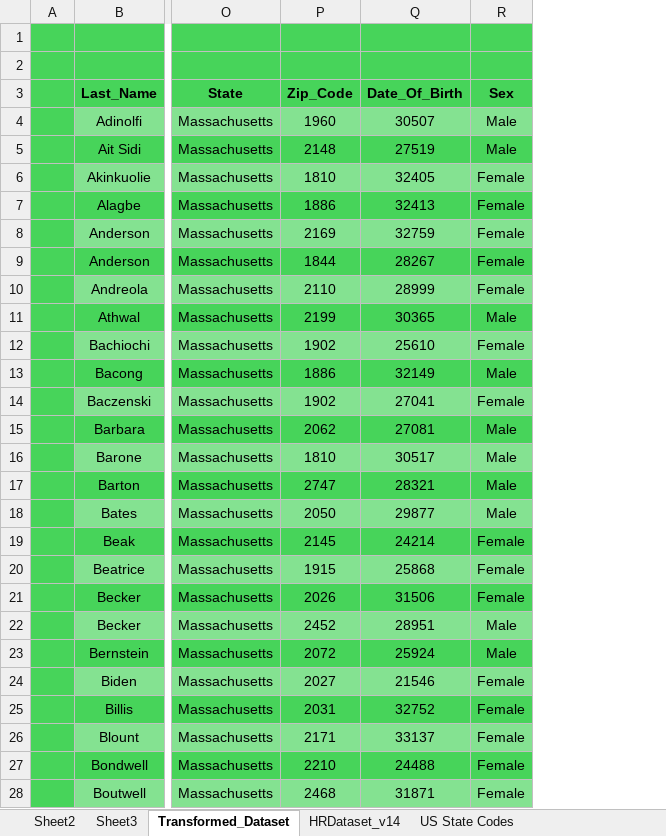
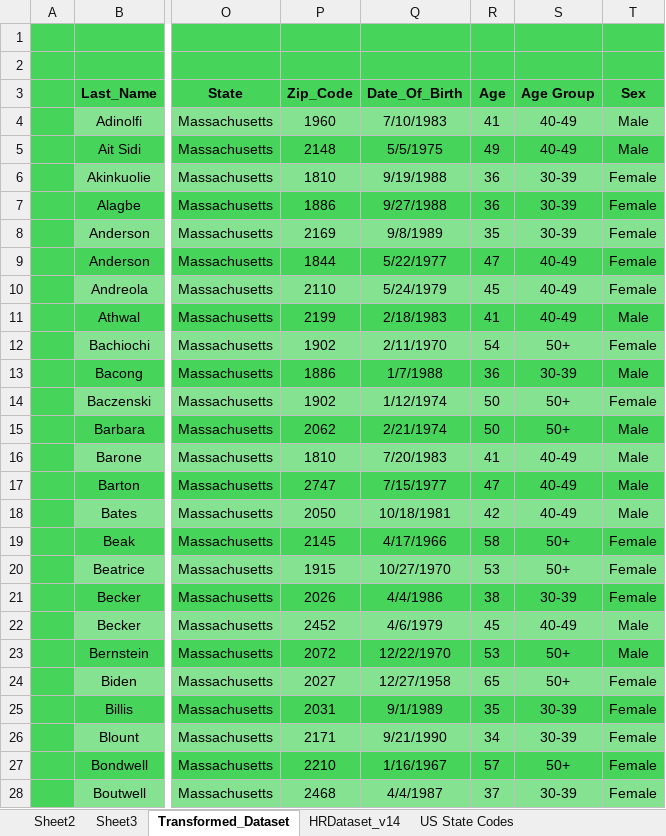
Before and after one commit to daniellaakpoguma/Data-Analsyt-Portfolio, an Excel workbook: HR Employee Attrition Analysis/HR Employee Attrition Analysis.xlsx, sheet Transformed_Dataset, drawn as a sheet; only a part is shown, gaps mark what is left out; values as stored, in another font and other column widths than the file's, no borders; table styles not drawn; the diff covers the shown part only; the diff names each change by its address in the sheet, - before the commit and + after, or states it on an @@ line.

Commit message:
Added some visualizations regarding age group, race, marital status demographics

```diff
--- a/HR Employee Attrition Analysis/HR Employee Attrition Analysis.xlsx (sheet Transformed_Dataset)
+++ b/HR Employee Attrition Analysis/HR Employee Attrition Analysis.xlsx (sheet Transformed_Dataset)
+column R (Age), rows 4-28: 41 | 49 | 36 | 36 | 35 | 47 | 45 | 41 | 54 | 36 | 50 | 50 | 41 | 47 | 42 | 58 | 53 | 38 | 45 | 53 | 65 | 35 | 34 | 57 | 37
+column S (Age Group), rows 4-28: 40-49 | 40-49 | 30-39 | 30-39 | 30-39 | 40-49 | 40-49 | 40-49 | 50+ | 30-39 | 50+ | 50+ | 40-49 | 40-49 | 40-49 | 50+ | 50+ | 30-39 | 40-49 | 50+ | 50+ | 30-39 | 30-39 | 50+ | 30-39
-Q4 (Date_Of_Birth): 30507
+Q4 (Date_Of_Birth): 7/10/1983
-Q5 (Date_Of_Birth): 27519
+Q5 (Date_Of_Birth): 5/5/1975
-Q6 (Date_Of_Birth): 32405
+Q6 (Date_Of_Birth): 9/19/1988
-Q7 (Date_Of_Birth): 32413
+Q7 (Date_Of_Birth): 9/27/1988
-Q8 (Date_Of_Birth): 32759
+Q8 (Date_Of_Birth): 9/8/1989
-Q9 (Date_Of_Birth): 28267
+Q9 (Date_Of_Birth): 5/22/1977
-Q10 (Date_Of_Birth): 28999
+Q10 (Date_Of_Birth): 5/24/1979
-Q11 (Date_Of_Birth): 30365
+Q11 (Date_Of_Birth): 2/18/1983
-Q12 (Date_Of_Birth): 25610
+Q12 (Date_Of_Birth): 2/11/1970
-Q13 (Date_Of_Birth): 32149
+Q13 (Date_Of_Birth): 1/7/1988
-Q14 (Date_Of_Birth): 27041
+Q14 (Date_Of_Birth): 1/12/1974
-Q15 (Date_Of_Birth): 27081
+Q15 (Date_Of_Birth): 2/21/1974
-Q16 (Date_Of_Birth): 30517
+Q16 (Date_Of_Birth): 7/20/1983
-Q17 (Date_Of_Birth): 28321
+Q17 (Date_Of_Birth): 7/15/1977
-Q18 (Date_Of_Birth): 29877
+Q18 (Date_Of_Birth): 10/18/1981
-Q19 (Date_Of_Birth): 24214
+Q19 (Date_Of_Birth): 4/17/1966
-Q20 (Date_Of_Birth): 25868
+Q20 (Date_Of_Birth): 10/27/1970
-Q21 (Date_Of_Birth): 31506
+Q21 (Date_Of_Birth): 4/4/1986
-Q22 (Date_Of_Birth): 28951
+Q22 (Date_Of_Birth): 4/6/1979
-Q23 (Date_Of_Birth): 25924
+Q23 (Date_Of_Birth): 12/22/1970
-Q24 (Date_Of_Birth): 21546
+Q24 (Date_Of_Birth): 12/27/1958
-Q25 (Date_Of_Birth): 32752
+Q25 (Date_Of_Birth): 9/1/1989
-Q26 (Date_Of_Birth): 33137
+Q26 (Date_Of_Birth): 9/21/1990
-Q27 (Date_Of_Birth): 24488
+Q27 (Date_Of_Birth): 1/16/1967
-Q28 (Date_Of_Birth): 31871
+Q28 (Date_Of_Birth): 4/4/1987
```
Also changed, not shown: 286 edited cells elsewhere in this sheet, sheet Sheet2, charts or pictures.
